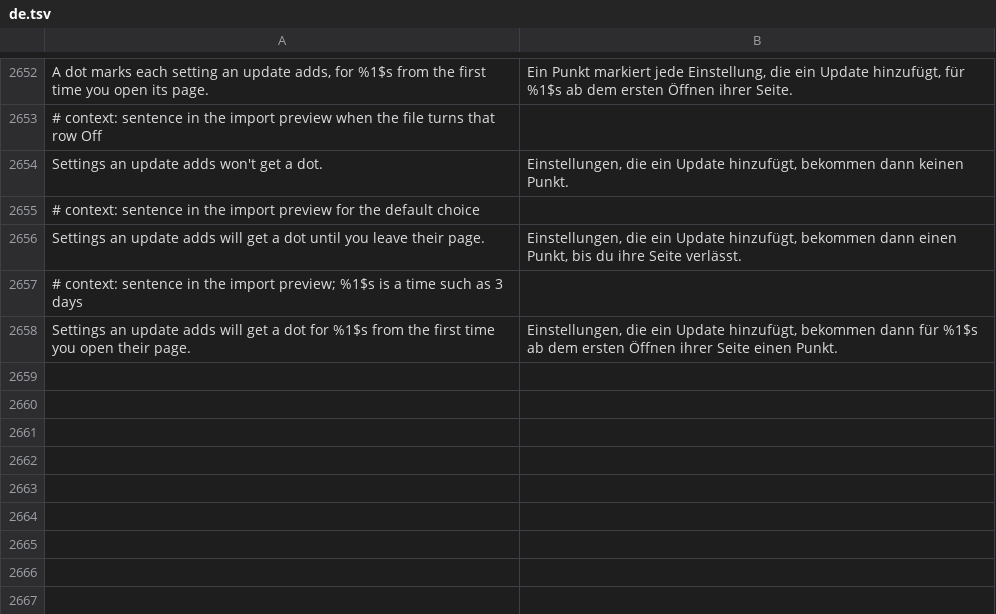
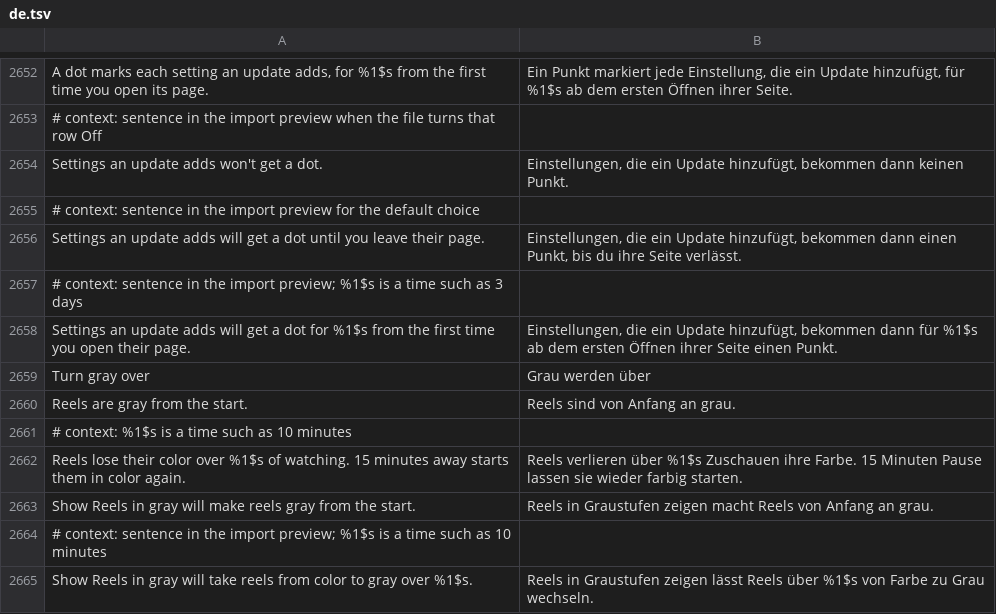
Before and after one commit to SysAdminDoc/HushFacebook, a TSV file: extensions/shared/library/src/main/l10n/de.tsv, drawn as a sheet; only a part is shown, gaps mark what is left out.

```diff
--- a/extensions/shared/library/src/main/l10n/de.tsv
+++ b/extensions/shared/library/src/main/l10n/de.tsv
@@ -2658 +2658,8 @@ Settings an update adds will get a dot until you leave their page.	Einstellungen
 Settings an update adds will get a dot for %1$s from the first time you open their page.	Einstellungen, die ein Update hinzufügt, bekommen dann für %1$s ab dem ersten Öffnen ihrer Seite einen Punkt.
+Turn gray over	Grau werden über
+Reels are gray from the start.	Reels sind von Anfang an grau.
+# context: %1$s is a time such as 10 minutes
+Reels lose their color over %1$s of watching. 15 minutes away starts them in color again.	Reels verlieren über %1$s Zuschauen ihre Farbe. 15 Minuten Pause lassen sie wieder farbig starten.
+Show Reels in gray will make reels gray from the start.	Reels in Graustufen zeigen macht Reels von Anfang an grau.
+# context: sentence in the import preview; %1$s is a time such as 10 minutes
+Show Reels in gray will take reels from color to gray over %1$s.	Reels in Graustufen zeigen lässt Reels über %1$s von Farbe zu Grau wechseln.
```
Also changed, not shown: extensions/shared/library/src/main/l10n/es.tsv, extensions/shared/library/src/main/l10n/in.tsv, 27 other files.
